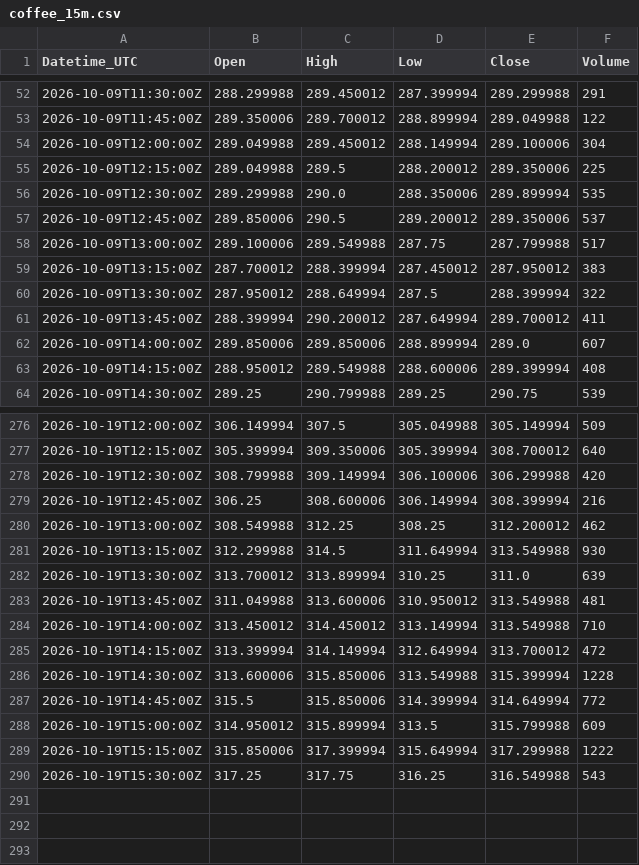
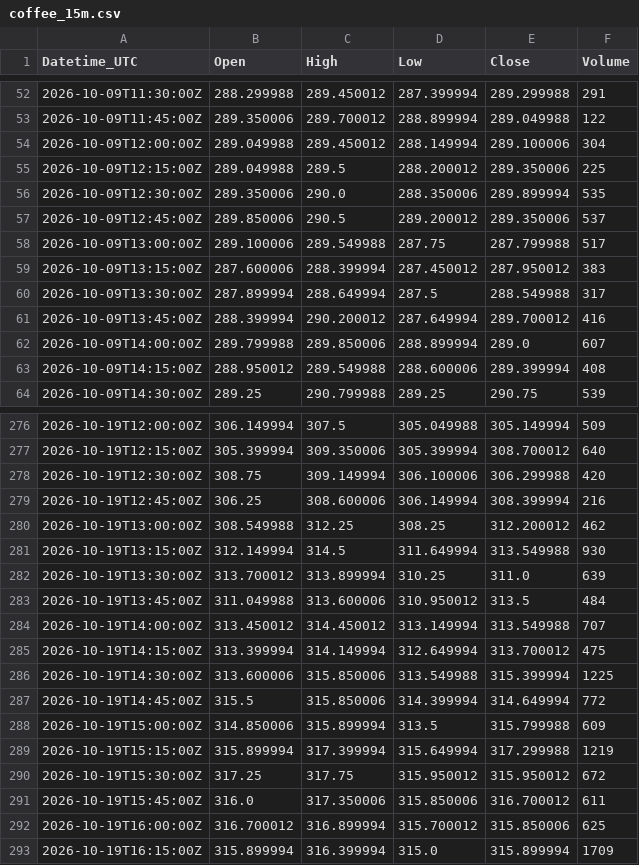
Before and after one commit to Kubula-xu/claude-finance-data, a CSV file: data/coffee_15m.csv, drawn as a sheet; only a part is shown, gaps mark what is left out; the diff covers the shown part only.

```diff
--- a/data/coffee_15m.csv
+++ b/data/coffee_15m.csv
@@ -55,9 +55,9 @@ Datetime_UTC,Open,High,Low,Close,Volume
 2026-10-09T12:15:00Z,289.049988,289.5,288.200012,289.350006,225
-2026-10-09T12:30:00Z,289.299988,290.0,288.350006,289.899994,535
+2026-10-09T12:30:00Z,289.350006,290.0,288.350006,289.899994,535
 2026-10-09T12:45:00Z,289.850006,290.5,289.200012,289.350006,537
 2026-10-09T13:00:00Z,289.100006,289.549988,287.75,287.799988,517
-2026-10-09T13:15:00Z,287.700012,288.399994,287.450012,287.950012,383
-2026-10-09T13:30:00Z,287.950012,288.649994,287.5,288.399994,322
-2026-10-09T13:45:00Z,288.399994,290.200012,287.649994,289.700012,411
-2026-10-09T14:00:00Z,289.850006,289.850006,288.899994,289.0,607
+2026-10-09T13:15:00Z,287.600006,288.399994,287.450012,287.950012,383
+2026-10-09T13:30:00Z,287.899994,288.649994,287.5,288.549988,317
+2026-10-09T13:45:00Z,288.399994,290.200012,287.649994,289.700012,416
+2026-10-09T14:00:00Z,289.799988,289.850006,288.899994,289.0,607
 2026-10-09T14:15:00Z,288.950012,289.549988,288.600006,289.399994,408
@@ -277,14 +277,17 @@ Datetime_UTC,Open,High,Low,Close,Volume
 2026-10-19T12:15:00Z,305.399994,309.350006,305.399994,308.700012,640
-2026-10-19T12:30:00Z,308.799988,309.149994,306.100006,306.299988,420
+2026-10-19T12:30:00Z,308.75,309.149994,306.100006,306.299988,420
 2026-10-19T12:45:00Z,306.25,308.600006,306.149994,308.399994,216
 2026-10-19T13:00:00Z,308.549988,312.25,308.25,312.200012,462
-2026-10-19T13:15:00Z,312.299988,314.5,311.649994,313.549988,930
+2026-10-19T13:15:00Z,312.149994,314.5,311.649994,313.549988,930
 2026-10-19T13:30:00Z,313.700012,313.899994,310.25,311.0,639
-2026-10-19T13:45:00Z,311.049988,313.600006,310.950012,313.549988,481
-2026-10-19T14:00:00Z,313.450012,314.450012,313.149994,313.549988,710
-2026-10-19T14:15:00Z,313.399994,314.149994,312.649994,313.700012,472
-2026-10-19T14:30:00Z,313.600006,315.850006,313.549988,315.399994,1228
+2026-10-19T13:45:00Z,311.049988,313.600006,310.950012,313.5,484
+2026-10-19T14:00:00Z,313.450012,314.450012,313.149994,313.549988,707
+2026-10-19T14:15:00Z,313.399994,314.149994,312.649994,313.700012,475
+2026-10-19T14:30:00Z,313.600006,315.850006,313.549988,315.399994,1225
 2026-10-19T14:45:00Z,315.5,315.850006,314.399994,314.649994,772
-2026-10-19T15:00:00Z,314.950012,315.899994,313.5,315.799988,609
-2026-10-19T15:15:00Z,315.850006,317.399994,315.649994,317.299988,1222
-2026-10-19T15:30:00Z,317.25,317.75,316.25,316.549988,543
+2026-10-19T15:00:00Z,314.850006,315.899994,313.5,315.799988,609
+2026-10-19T15:15:00Z,315.899994,317.399994,315.649994,317.299988,1219
+2026-10-19T15:30:00Z,317.25,317.75,315.950012,315.950012,672
+2026-10-19T15:45:00Z,316.0,317.350006,315.850006,316.700012,611
+2026-10-19T16:00:00Z,316.700012,316.899994,315.700012,315.850006,625
+2026-10-19T16:15:00Z,315.899994,316.399994,315.0,315.899994,1709
```
Also changed, not shown: 105 edited cells elsewhere in this file, data/dxy_15m.csv, data/ndx_15m.csv, 43 other files.
